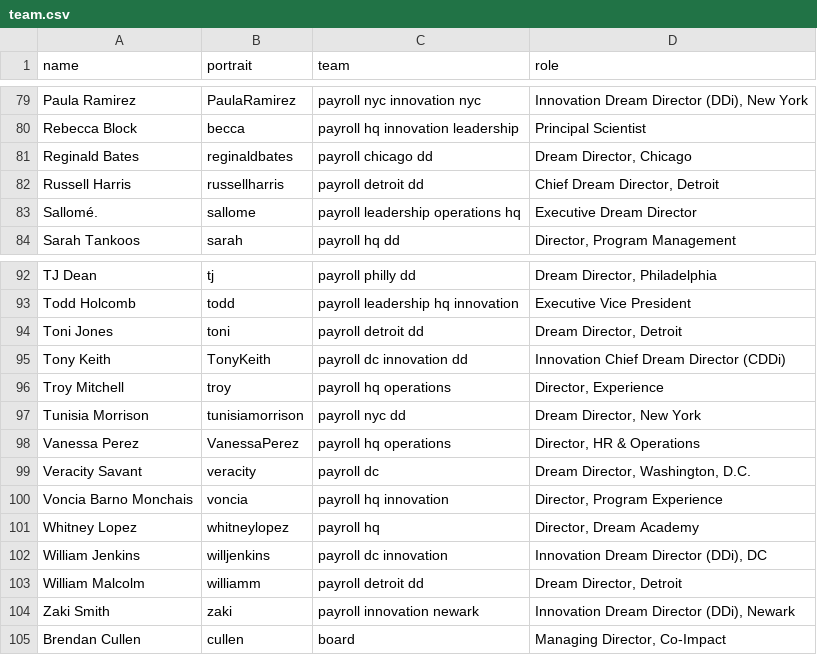
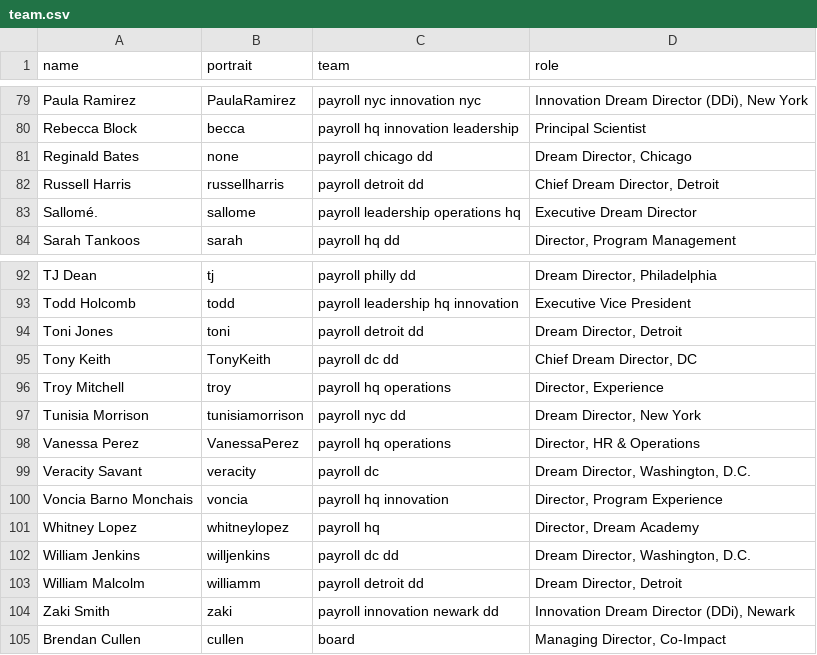
Before and after one commit to futureproject/futureproject.github.com, a CSV file: _data/team.csv, drawn as a sheet; only a part is shown, gaps mark what is left out.

Commit message:
Update team.csv

```diff
--- a/_data/team.csv
+++ b/_data/team.csv
@@ -80,3 +80,3 @@ Paula Ramirez,PaulaRamirez,payroll nyc innovation nyc,"Innovation Dream Director
 Rebecca Block,becca,payroll hq innovation leadership,Principal Scientist
-Reginald Bates,reginaldbates,payroll chicago dd,"Dream Director, Chicago"
+Reginald Bates,none,payroll chicago dd,"Dream Director, Chicago"
 Russell Harris,russellharris,payroll detroit dd,"Chief Dream Director, Detroit"
@@ -94,3 +94,3 @@ Todd Holcomb,todd,payroll leadership hq innovation,Executive Vice President
 Toni Jones,toni,payroll detroit dd,"Dream Director, Detroit "
-Tony Keith,TonyKeith,payroll dc innovation dd,Innovation Chief Dream Director (CDDi)
+Tony Keith,TonyKeith,payroll dc dd,"Chief Dream Director, DC"
 Troy Mitchell,troy,payroll hq operations,"Director, Experience"
@@ -101,5 +101,5 @@ Voncia Barno Monchais,voncia,payroll hq innovation,"Director, Program Experience
 Whitney Lopez,whitneylopez,payroll hq,"Director, Dream Academy"
-William Jenkins,willjenkins,payroll dc innovation ,"Innovation Dream Director (DDi), DC"
+William Jenkins,willjenkins,payroll dc dd,"Dream Director, Washington, D.C."
 William Malcolm,williamm,payroll detroit dd,"Dream Director, Detroit "
-Zaki Smith,zaki,payroll innovation newark,"Innovation Dream Director (DDi), Newark"
+Zaki Smith,zaki,payroll innovation newark dd,"Innovation Dream Director (DDi), Newark"
 Brendan Cullen,cullen,board,"Managing Director, Co-Impact "
```
